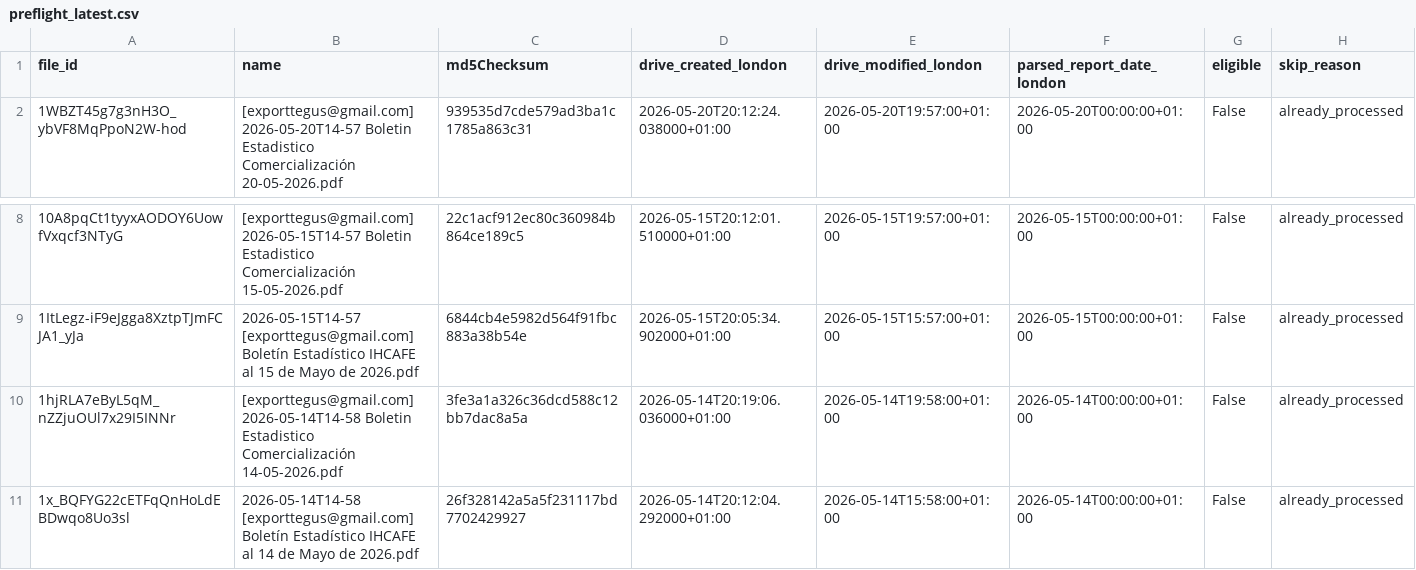
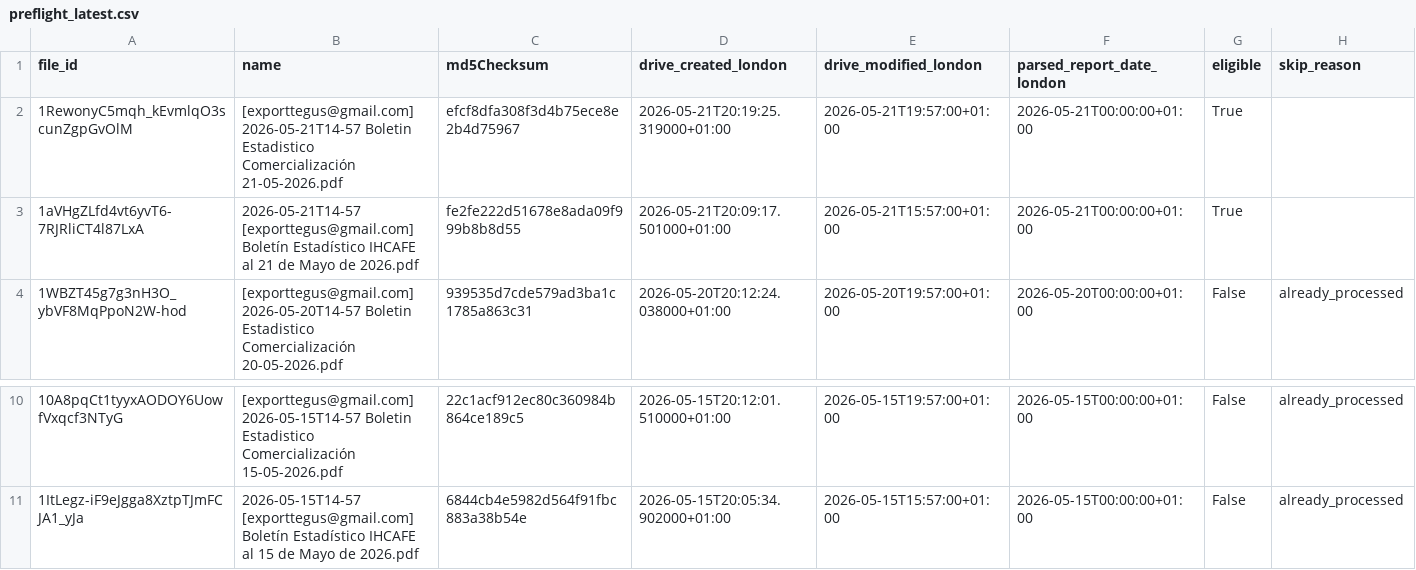
Before and after one commit to JuanDBeltranP/_r, a CSV file: outputs/latest/preflight_latest.csv, drawn as a sheet; only a part is shown, gaps mark what is left out.

```diff
--- a/outputs/latest/preflight_latest.csv
+++ b/outputs/latest/preflight_latest.csv
@@ -1,2 +1,4 @@
 file_id,name,md5Checksum,drive_created_london,drive_modified_london,parsed_report_date_london,eligible,skip_reason
+1RewonyC5mqh_kEvmlqO3scunZgpGvOlM,[exporttegus@gmail.com] 2026-05-21T14-57 Boletin Estadistico Comercialización 21-05-2026.pdf,efcf8dfa308f3d4b75ece8e2b4d75967,2026-05-21T20:19:25.319000+01:00,2026-05-21T19:57:00+01:00,2026-05-21T00:00:00+01:00,True,
+1aVHgZLfd4vt6yvT6-7RJRliCT4l87LxA,2026-05-21T14-57 [exporttegus@gmail.com] Boletín Estadístico IHCAFE al 21 de Mayo de 2026.pdf,fe2fe222d51678e8ada09f999b8b8d55,2026-05-21T20:09:17.501000+01:00,2026-05-21T15:57:00+01:00,2026-05-21T00:00:00+01:00,True,
 1WBZT45g7g3nH3O_ybVF8MqPpoN2W-hod,[exporttegus@gmail.com] 2026-05-20T14-57 Boletin Estadistico Comercialización 20-05-2026.pdf,939535d7cde579ad3ba1c1785a863c31,2026-05-20T20:12:24.038000+01:00,2026-05-20T19:57:00+01:00,2026-05-20T00:00:00+01:00,False,already_processed
@@ -9,3 +11 @@ file_id,name,md5Checksum,drive_created_london,drive_modified_london,parsed_repor
 1ItLegz-iF9eJgga8XztpTJmFCJA1_yJa,2026-05-15T14-57 [exporttegus@gmail.com] Boletín Estadístico IHCAFE al 15 de Mayo de 2026.pdf,6844cb4e5982d564f91fbc883a38b54e,2026-05-15T20:05:34.902000+01:00,2026-05-15T15:57:00+01:00,2026-05-15T00:00:00+01:00,False,already_processed
-1hjRLA7eByL5qM_nZZjuOUl7x29I5INNr,[exporttegus@gmail.com] 2026-05-14T14-58 Boletin Estadistico Comercialización 14-05-2026.pdf,3fe3a1a326c36dcd588c12bb7dac8a5a,2026-05-14T20:19:06.036000+01:00,2026-05-14T19:58:00+01:00,2026-05-14T00:00:00+01:00,False,already_processed
-1x_BQFYG22cETFqQnHoLdEBDwqo8Uo3sl,2026-05-14T14-58 [exporttegus@gmail.com] Boletín Estadístico IHCAFE al 14 de Mayo de 2026.pdf,26f328142a5a5f231117bd7702429927,2026-05-14T20:12:04.292000+01:00,2026-05-14T15:58:00+01:00,2026-05-14T00:00:00+01:00,False,already_processed
```
Also changed, not shown: outputs/historical/processed_files.csv, 3 other files.
